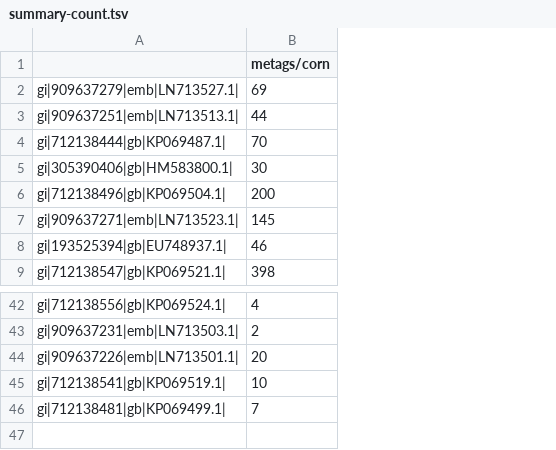
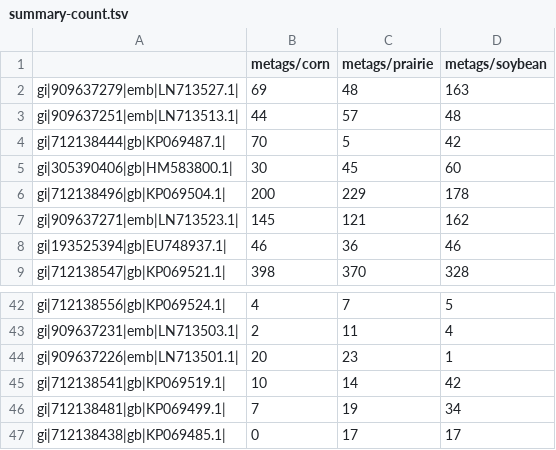
Before and after one commit to meruila/metagenomics-exer, a TSV file: blast-tutorial/data/summary-count.tsv, drawn as a sheet; only a part is shown, gaps mark what is left out; the diff names each change by its address in the sheet, - before the commit and + after, or states it on an @@ line.

```diff
--- a/blast-tutorial/data/summary-count.tsv
+++ b/blast-tutorial/data/summary-count.tsv
+column C (metags/prairie), rows 2-9: 48 | 57 | 5 | 45 | 229 | 121 | 36 | 370; rows 42-46: 7 | 11 | 23 | 14 | 19
+column D (metags/soybean), rows 2-9: 163 | 48 | 42 | 60 | 178 | 162 | 46 | 328; rows 42-46: 5 | 4 | 1 | 42 | 34
+row 47: gi|712138438|gb|KP069485.1| | 0 | 17 | 17
```
Also changed, not shown: blast-tutorial/data/summary-count.annotations.tsv.
